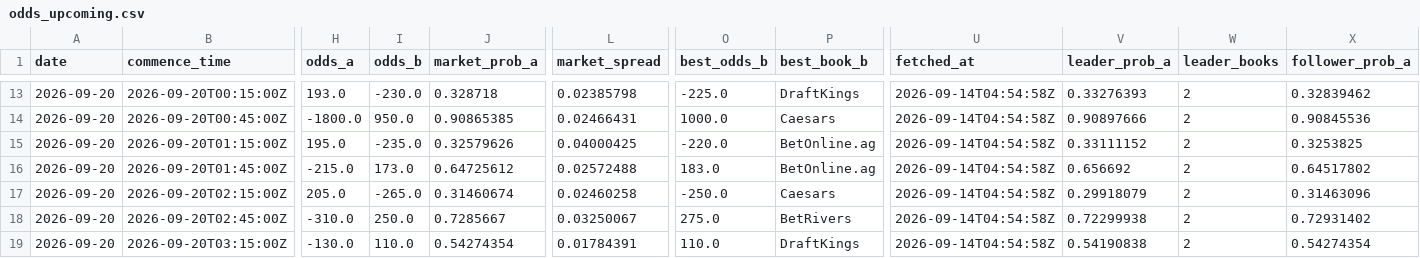
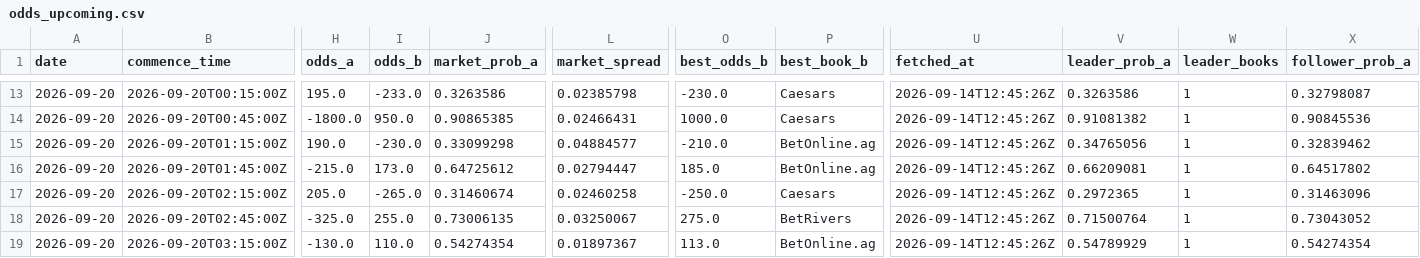
Before and after one commit to joshuakingsland/claude-fights, a CSV file: odds_upcoming.csv, drawn as a sheet; only a part is shown, gaps mark what is left out; the diff covers the shown part only; the diff names each change by its address in the sheet, - before the commit and + after, or states it on an @@ line.

```diff
--- a/odds_upcoming.csv
+++ b/odds_upcoming.csv
-H13 (odds_a): 193.0
+H13 (odds_a): 195.0
-I13 (odds_b): -230.0
+I13 (odds_b): -233.0
-J13 (market_prob_a): 0.328718
+J13 (market_prob_a): 0.3263586
-O13 (best_odds_b): -225.0
+O13 (best_odds_b): -230.0
-P13 (best_book_b): DraftKings
+P13 (best_book_b): Caesars
-U13:U19 (fetched_at): 2026-09-14T04:54:58Z
+U13:U19 (fetched_at): 2026-09-14T12:45:26Z
-V13 (leader_prob_a): 0.33276393
+V13 (leader_prob_a): 0.3263586
-W13:W19 (leader_books): 2
+W13:W19 (leader_books): 1
-X13 (follower_prob_a): 0.32839462
+X13 (follower_prob_a): 0.32798087
-V14 (leader_prob_a): 0.90897666
+V14 (leader_prob_a): 0.91081382
-H15 (odds_a): 195.0
+H15 (odds_a): 190.0
-I15 (odds_b): -235.0
+I15 (odds_b): -230.0
-J15 (market_prob_a): 0.32579626
+J15 (market_prob_a): 0.33099298
-L15 (market_spread): 0.04000425
+L15 (market_spread): 0.04884577
-O15 (best_odds_b): -220.0
+O15 (best_odds_b): -210.0
-V15 (leader_prob_a): 0.33111152
+V15 (leader_prob_a): 0.34765056
-X15 (follower_prob_a): 0.3253825
+X15 (follower_prob_a): 0.32839462
-L16 (market_spread): 0.02572488
+L16 (market_spread): 0.02794447
-O16 (best_odds_b): 183.0
+O16 (best_odds_b): 185.0
-V16 (leader_prob_a): 0.656692
+V16 (leader_prob_a): 0.66209081
-V17 (leader_prob_a): 0.29918079
+V17 (leader_prob_a): 0.2972365
-H18 (odds_a): -310.0
+H18 (odds_a): -325.0
-I18 (odds_b): 250.0
+I18 (odds_b): 255.0
-J18 (market_prob_a): 0.7285667
+J18 (market_prob_a): 0.73006135
-V18 (leader_prob_a): 0.72299938
+V18 (leader_prob_a): 0.71500764
-X18 (follower_prob_a): 0.72931402
+X18 (follower_prob_a): 0.73043052
-L19 (market_spread): 0.01784391
+L19 (market_spread): 0.01897367
-O19 (best_odds_b): 110.0
+O19 (best_odds_b): 113.0
-P19 (best_book_b): DraftKings
+P19 (best_book_b): BetOnline.ag
-V19 (leader_prob_a): 0.54190838
+V19 (leader_prob_a): 0.54789929
```
Also changed, not shown: 116 edited cells elsewhere in this file, 10 other files.
